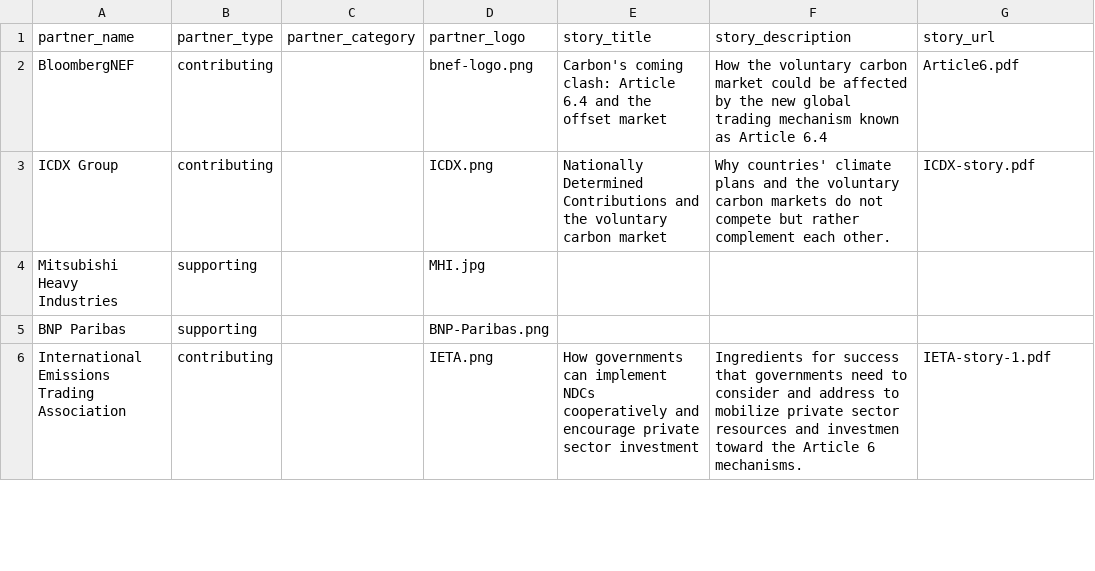
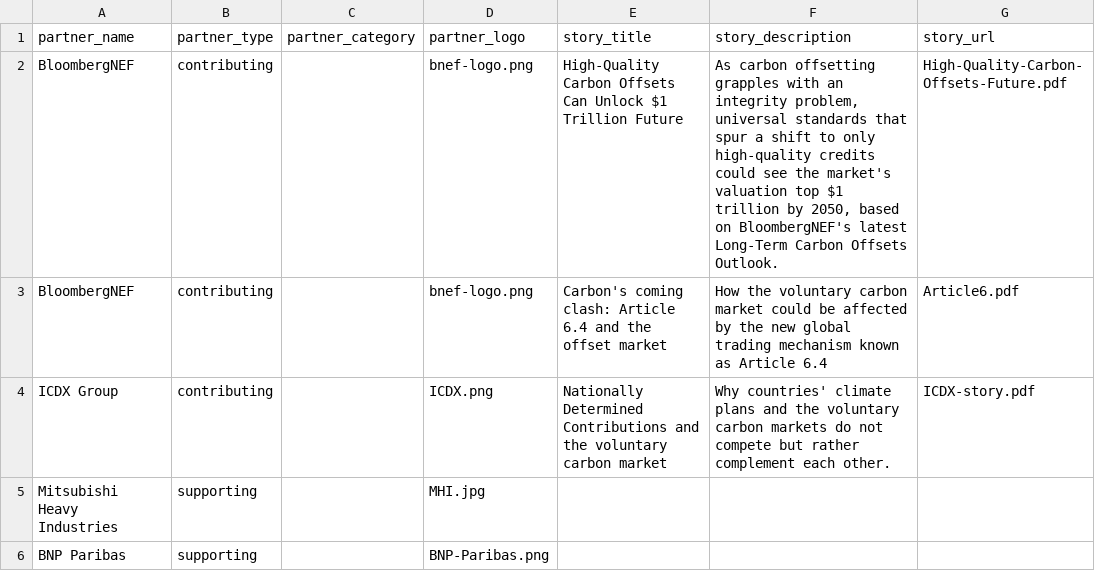
Before and after one commit to carbon-knowledge-hub/carbon-knowledge-hub, a CSV file: data/partners.csv, drawn as a sheet; only a part is shown; the shorter side is filled out with more unchanged rows; the diff names each change by its address in the sheet, - before the commit and + after, or states it on an @@ line.

Commit message:
Add files via upload

```diff
--- a/data/partners.csv
+++ b/data/partners.csv
+row 2: BloombergNEF | contributing |  | bnef-logo.png | High-Quality Carbon Offsets Can Unlock $1 Trillion Future | As carbon offsetting grapples with an integrity problem, universal standards that spur a shift to only high-quality credits could see the market's valuation top $1 trillion by 2050, based on BloombergNEF's latest Long-Term Carbon Offsets Outlook. | High-Quality-Carbon-Offsets-Future.pdf
```
